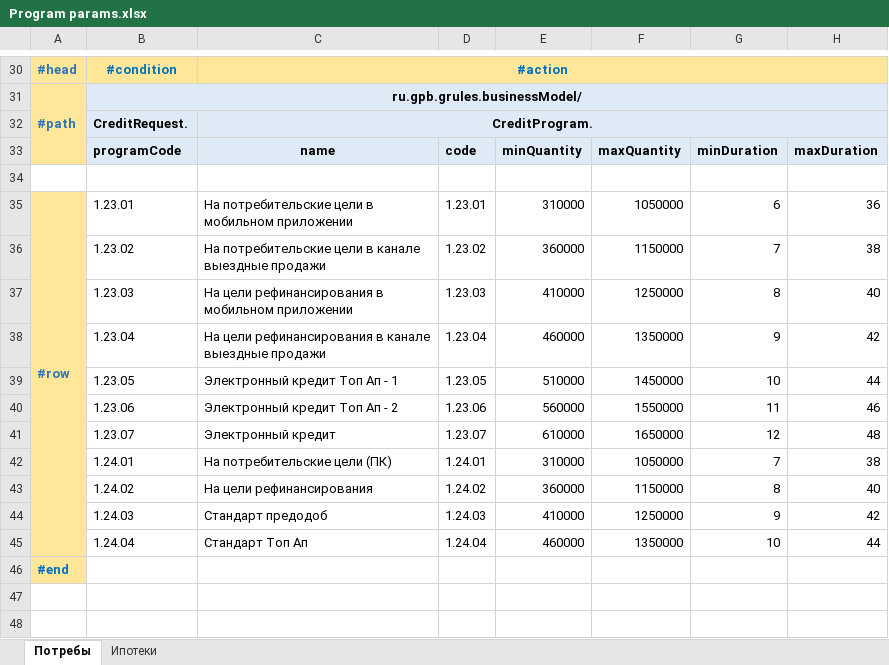
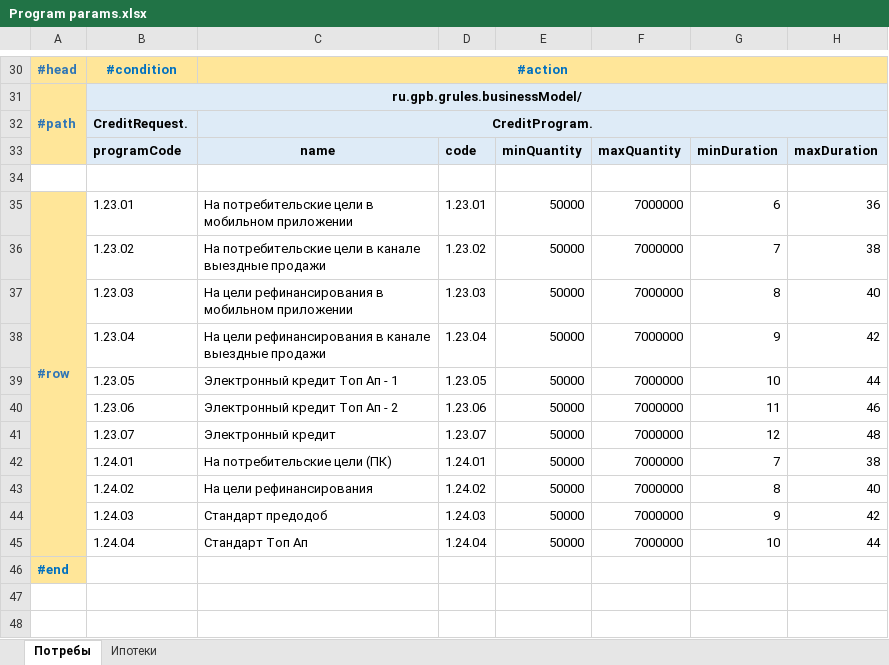
Before and after one commit to andrunov/gRules, an Excel workbook: src/main/resources/Rules/ProgParams/Program params.xlsx, sheet Потребы, drawn as a sheet; only a part is shown, gaps mark what is left out; values as stored, in another font and other column widths than the file's, no borders; the diff covers the shown part only; the diff names each change by its address in the sheet, - before the commit and + after, or states it on an @@ line.

```diff
--- a/src/main/resources/Rules/ProgParams/Program params.xlsx (sheet Потребы)
+++ b/src/main/resources/Rules/ProgParams/Program params.xlsx (sheet Потребы)
-E35: 310000
+E35: 50000
-F35: 1050000
+F35: 7000000
-E36: 360000
+E36: 50000
-F36: 1150000
+F36: 7000000
-E37: 410000
+E37: 50000
-F37: 1250000
+F37: 7000000
-E38: 460000
+E38: 50000
-F38: 1350000
+F38: 7000000
-E39: 510000
+E39: 50000
-F39: 1450000
+F39: 7000000
-E40: 560000
+E40: 50000
-F40: 1550000
+F40: 7000000
-E41: 610000
+E41: 50000
-F41: 1650000
+F41: 7000000
-E42: 310000
+E42: 50000
-F42: 1050000
+F42: 7000000
-E43: 360000
+E43: 50000
-F43: 1150000
+F43: 7000000
-E44: 410000
+E44: 50000
-F44: 1250000
+F44: 7000000
-E45: 460000
+E45: 50000
-F45: 1350000
+F45: 7000000
```
Also changed, not shown: 242 edited cells elsewhere in this sheet, sheet Ипотеки, src/main/resources/Rules/Rates/Potreb.xlsx, 2 other files.
